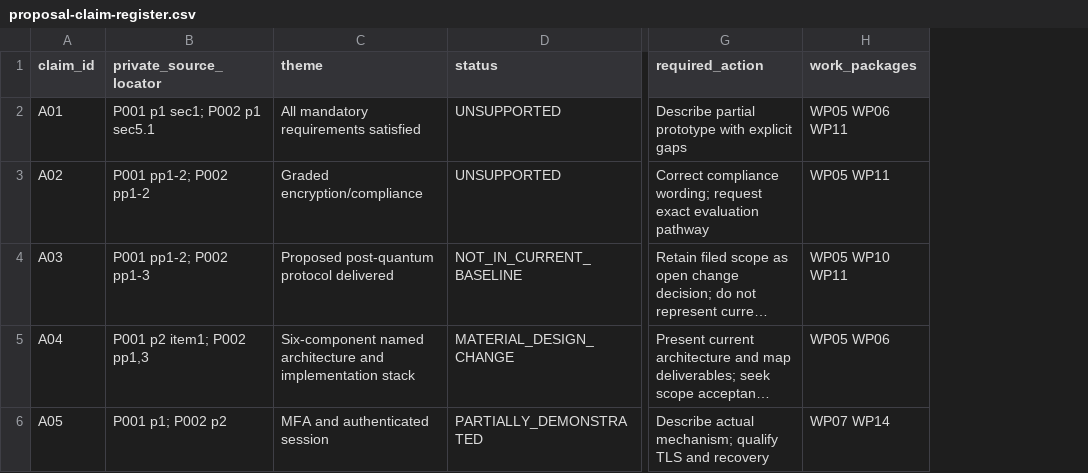
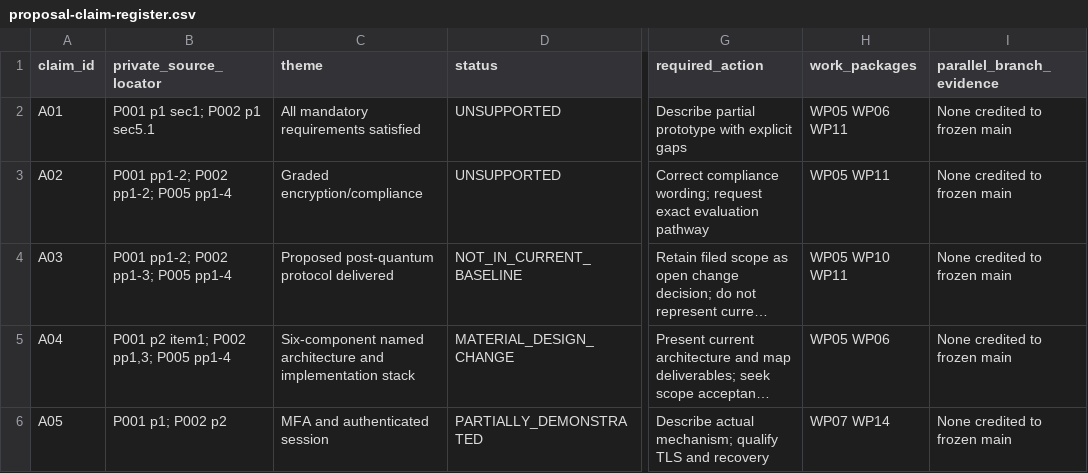
Before and after one commit to richardrich999888-rgb/SIEMPU, a CSV file: research/trl56/proposal-claim-register.csv, drawn as a sheet; only a part is shown, gaps mark what is left out; long unchanged cells end in …; the diff covers the shown part only; the diff names each change by its address in the sheet, - before the commit and + after, or states it on an @@ line.

Commit message:
Refresh research for concurrent branch work and third filed annexure
Credit draft duty-policy and foundation changes separately from main. Record their schema-v1/v2 integration risk and observed hosted status. Extend the dossier to 25 claim decisions, 23 work packages and 17 mapped checks; inventory all 16 observed remote branches.

```diff
--- a/research/trl56/proposal-claim-register.csv
+++ b/research/trl56/proposal-claim-register.csv
+column I (parallel_branch_evidence), rows 2-6: all None credited to frozen main
-B3 (private_source_locator): P001 pp1-2; P002 pp1-2
+B3 (private_source_locator): P001 pp1-2; P002 pp1-2; P005 pp1-4
-B4 (private_source_locator): P001 pp1-2; P002 pp1-3
+B4 (private_source_locator): P001 pp1-2; P002 pp1-3; P005 pp1-4
-B5 (private_source_locator): P001 p2 item1; P002 pp1,3
+B5 (private_source_locator): P001 p2 item1; P002 pp1,3; P005 pp1-4
```
Also changed, not shown: 1 added row and 8 edited cells elsewhere in this file, research/trl56/integration-backlog.csv, research/trl56/requirement-traceability.csv, 14 other files.
